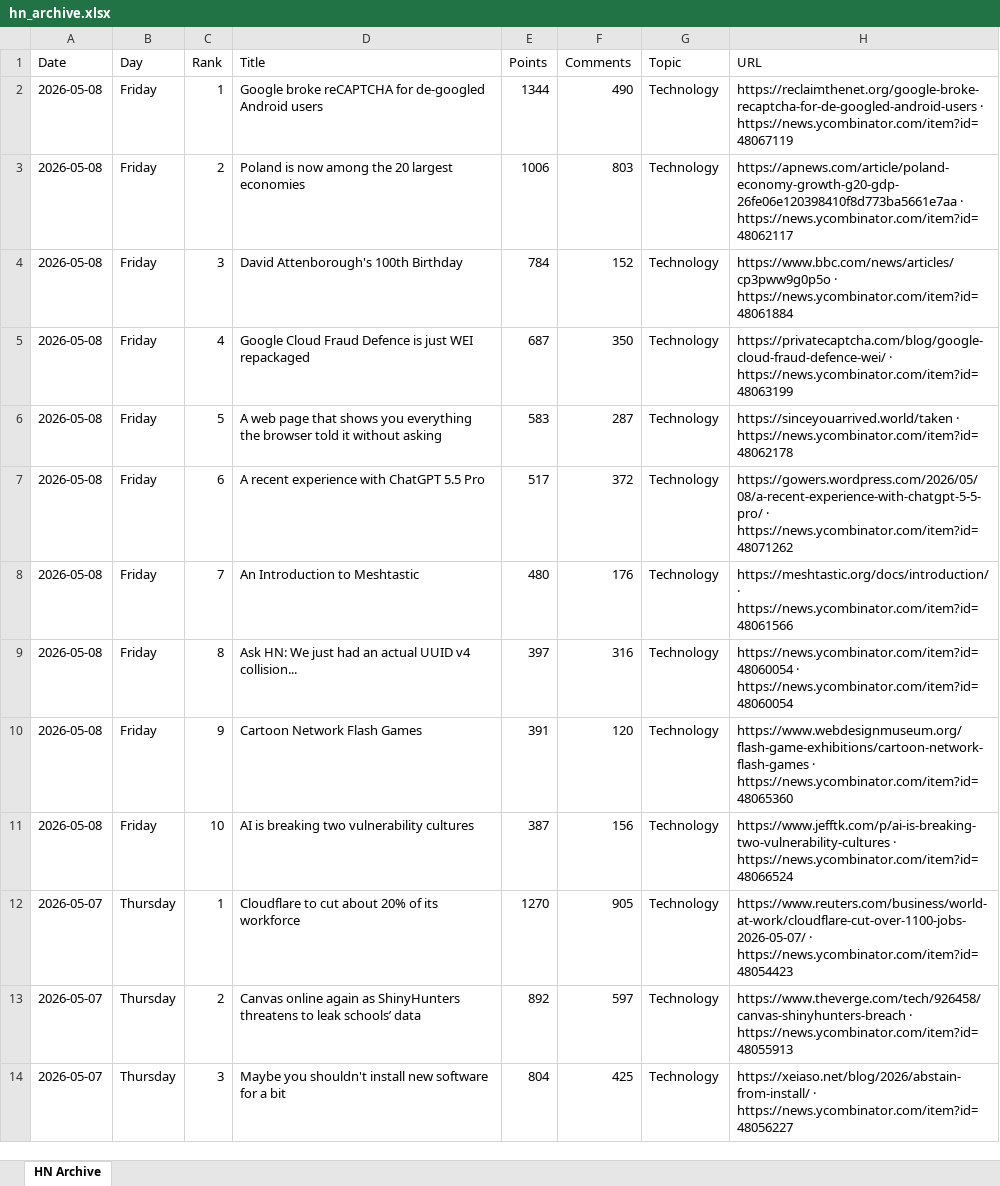
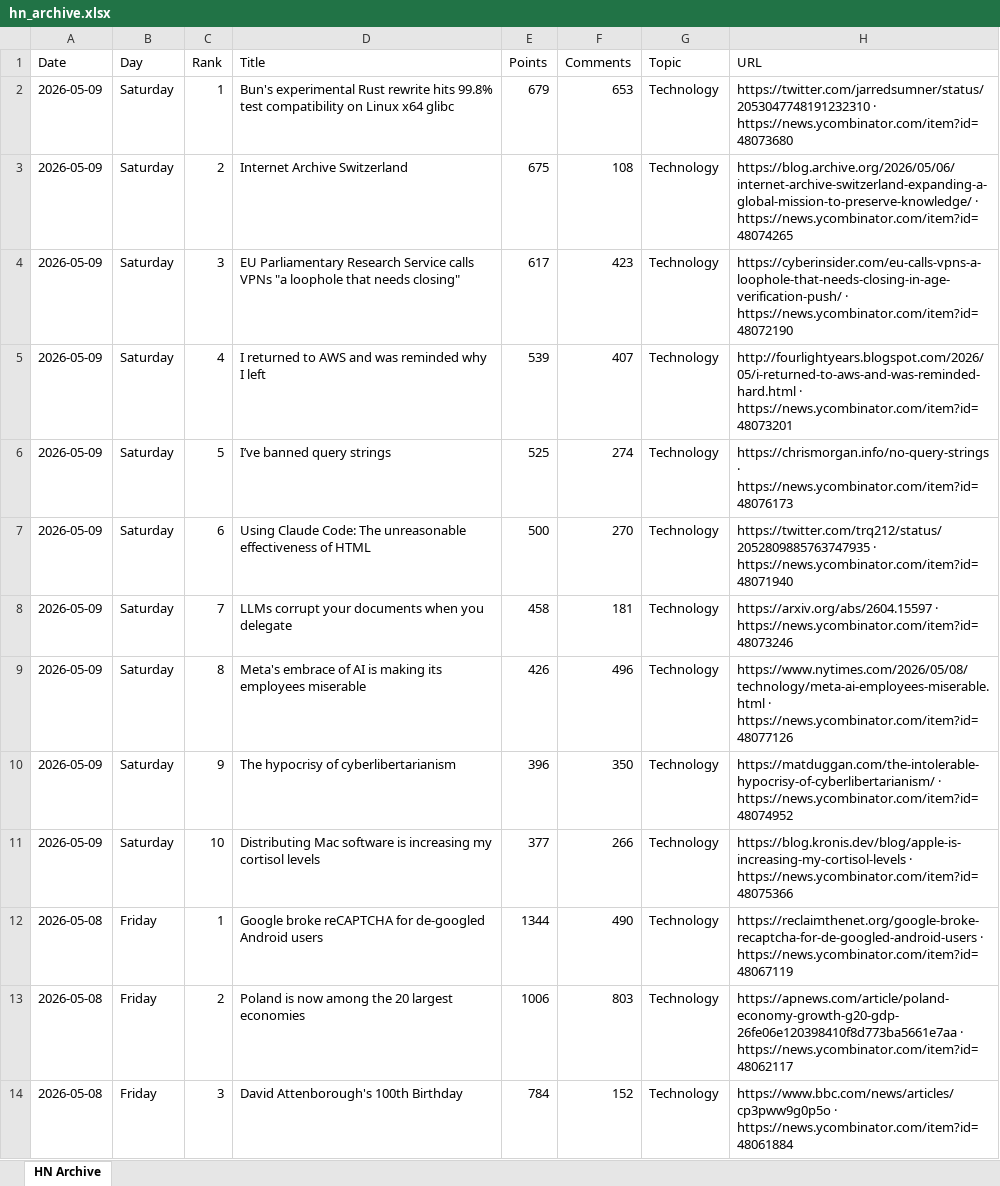
Before and after one commit to hankang156-eng/daily-digest, an Excel workbook: data/hn/hn_archive.xlsx, sheet HN Archive, drawn as a sheet; only a part is shown; the shorter side is filled out with more unchanged rows; values as stored, in another font and other column widths than the file's, no borders; the diff names each change by its address in the sheet, - before the commit and + after, or states it on an @@ line.

```diff
--- a/data/hn/hn_archive.xlsx (sheet HN Archive)
+++ b/data/hn/hn_archive.xlsx (sheet HN Archive)
+row 2: 2026-05-09 | Saturday | 1 | Bun's experimental Rust rewrite hits 99.8% test compatibility on Linux x64 glibc | 679 | 653 | Technology | https://twitter.com/jarredsumner/status/2053047748191232310 · https://news.ycombinator.com/item?id=48073680
+row 3: 2026-05-09 | Saturday | 2 | Internet Archive Switzerland | 675 | 108 | Technology | https://blog.archive.org/2026/05/06/internet-archive-switzerland-expanding-a-global-mission-to-preserve-knowledge/ · https://news.ycombinator.com/item?id=48074265
+row 4: 2026-05-09 | Saturday | 3 | EU Parliamentary Research Service calls VPNs "a loophole that needs closing" | 617 | 423 | Technology | https://cyberinsider.com/eu-calls-vpns-a-loophole-that-needs-closing-in-age-verification-push/ · https://news.ycombinator.com/item?id=48072190
+row 5: 2026-05-09 | Saturday | 4 | I returned to AWS and was reminded why I left | 539 | 407 | Technology | http://fourlightyears.blogspot.com/2026/05/i-returned-to-aws-and-was-reminded-hard.html · https://news.ycombinator.com/item?id=48073201
+row 6: 2026-05-09 | Saturday | 5 | I’ve banned query strings | 525 | 274 | Technology | https://chrismorgan.info/no-query-strings · https://news.ycombinator.com/item?id=48076173
+row 7: 2026-05-09 | Saturday | 6 | Using Claude Code: The unreasonable effectiveness of HTML | 500 | 270 | Technology | https://twitter.com/trq212/status/2052809885763747935 · https://news.ycombinator.com/item?id=48071940
+row 8: 2026-05-09 | Saturday | 7 | LLMs corrupt your documents when you delegate | 458 | 181 | Technology | https://arxiv.org/abs/2604.15597 · https://news.ycombinator.com/item?id=48073246
+row 9: 2026-05-09 | Saturday | 8 | Meta's embrace of AI is making its employees miserable | 426 | 496 | Technology | https://www.nytimes.com/2026/05/08/technology/meta-ai-employees-miserable.html · https://news.ycombinator.com/item?id=48077126
+row 10: 2026-05-09 | Saturday | 9 | The hypocrisy of cyberlibertarianism | 396 | 350 | Technology | https://matduggan.com/the-intolerable-hypocrisy-of-cyberlibertarianism/ · https://news.ycombinator.com/item?id=48074952
+row 11: 2026-05-09 | Saturday | 10 | Distributing Mac software is increasing my cortisol levels | 377 | 266 | Technology | https://blog.kronis.dev/blog/apple-is-increasing-my-cortisol-levels · https://news.ycombinator.com/item?id=48075366
```
Also changed, not shown: data/digest_archives/dd_archive.xlsx, 8 other files.
